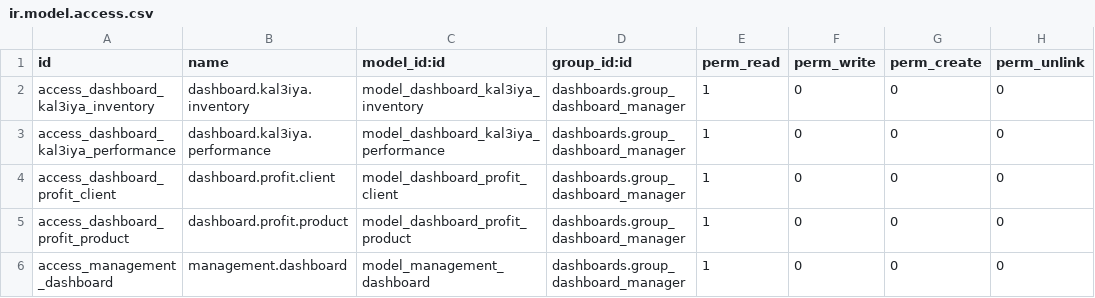
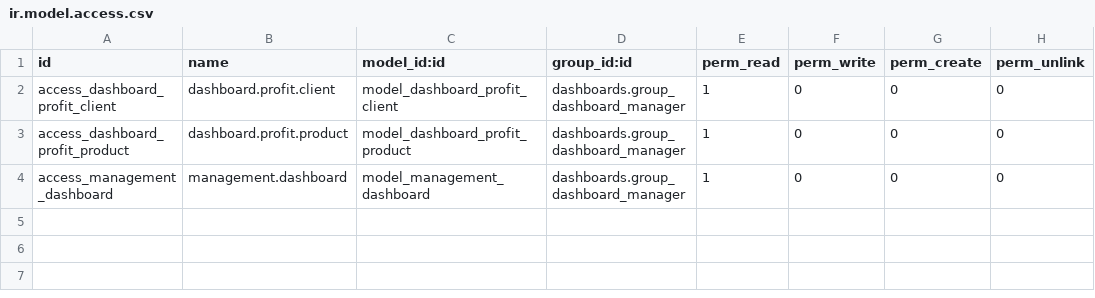
Before and after one commit to ayoubakhrif/Soufiane-Food, a CSV file: custom-addons/dashboards/security/ir.model.access.csv, drawn as a sheet; the diff names each change by its address in the sheet, - before the commit and + after, or states it on an @@ line.

```diff
--- a/custom-addons/dashboards/security/ir.model.access.csv
+++ b/custom-addons/dashboards/security/ir.model.access.csv
-row 2: access_dashboard_kal3iya_inventory | dashboard.kal3iya.inventory | model_dashboard_kal3iya_inventory | dashboards.group_dashboard_manager | 1 | 0 | 0 | 0
-row 3: access_dashboard_kal3iya_performance | dashboard.kal3iya.performance | model_dashboard_kal3iya_performance | dashboards.group_dashboard_manager | 1 | 0 | 0 | 0
```
Also changed, not shown: 3 other files.
